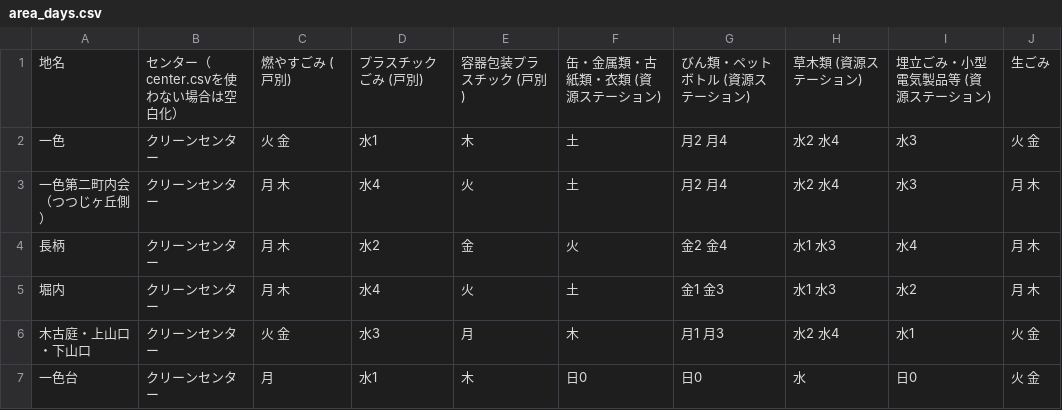
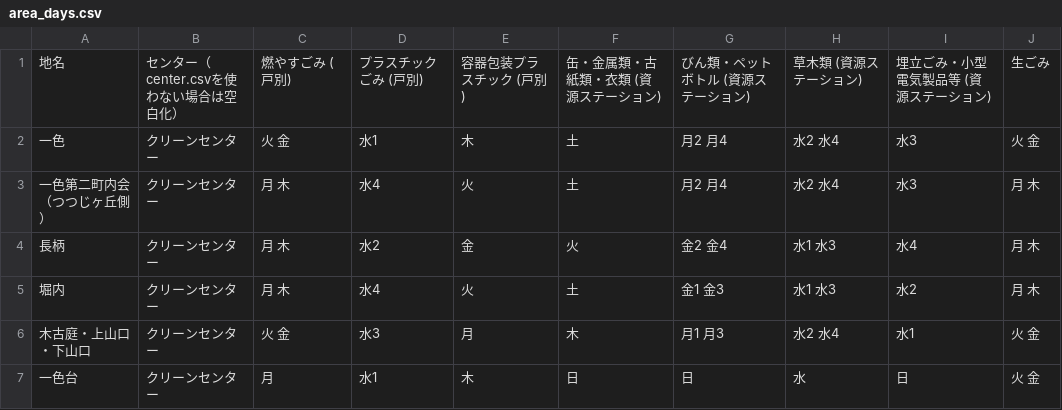
Before and after one commit to H1RO/5374, a CSV file: data/area_days.csv, drawn as a sheet.

Commit message:
Update area_days.csv

```diff
--- a/data/area_days.csv
+++ b/data/area_days.csv
@@ -6,2 +6,2 @@
 木古庭・上山口・下山口 ,クリーンセンター,火 金,水3,月,木,月1 月3,水2 水4,水1,火 金
-一色台,クリーンセンター,月,水1,木,日0,日0,水,日0,火 金
+一色台,クリーンセンター,月,水1,木,日,日,水,日,火 金
```
